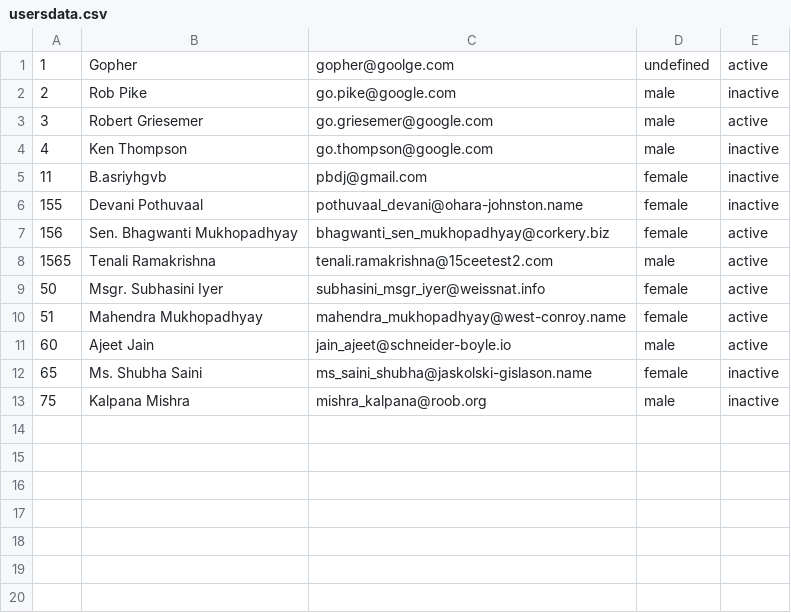
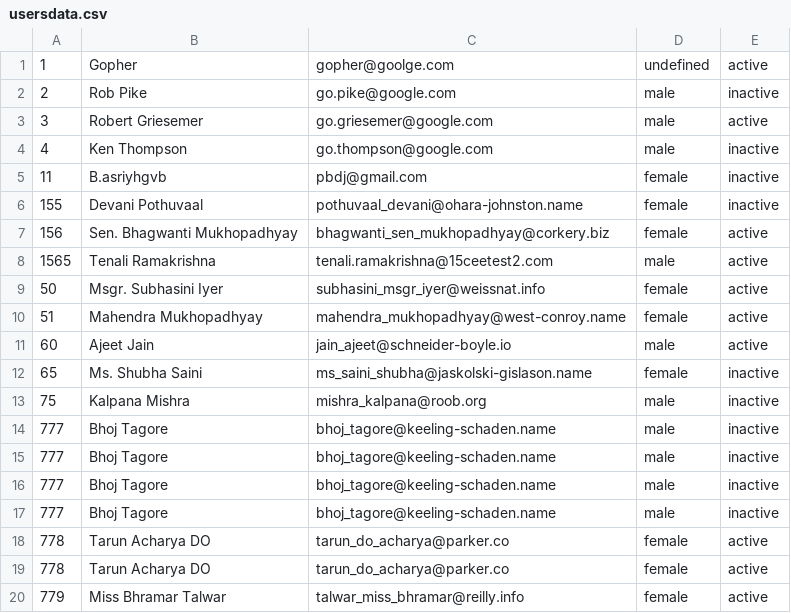
Before and after one commit to s1nuh3/academy-go-q32021, a CSV file: repository/files/usersdata.csv, drawn as a sheet.

```diff
--- a/repository/files/usersdata.csv
+++ b/repository/files/usersdata.csv
@@ -13 +13,8 @@
 75,Kalpana Mishra,mishra_kalpana@roob.org,male,inactive
+777,Bhoj Tagore,bhoj_tagore@keeling-schaden.name,male,inactive
+777,Bhoj Tagore,bhoj_tagore@keeling-schaden.name,male,inactive
+777,Bhoj Tagore,bhoj_tagore@keeling-schaden.name,male,inactive
+777,Bhoj Tagore,bhoj_tagore@keeling-schaden.name,male,inactive
+778,Tarun Acharya DO,tarun_do_acharya@parker.co,female,active
+778,Tarun Acharya DO,tarun_do_acharya@parker.co,female,active
+779,Miss Bhramar Talwar,talwar_miss_bhramar@reilly.info,female,active
```
Also changed, not shown: 11 other files.
